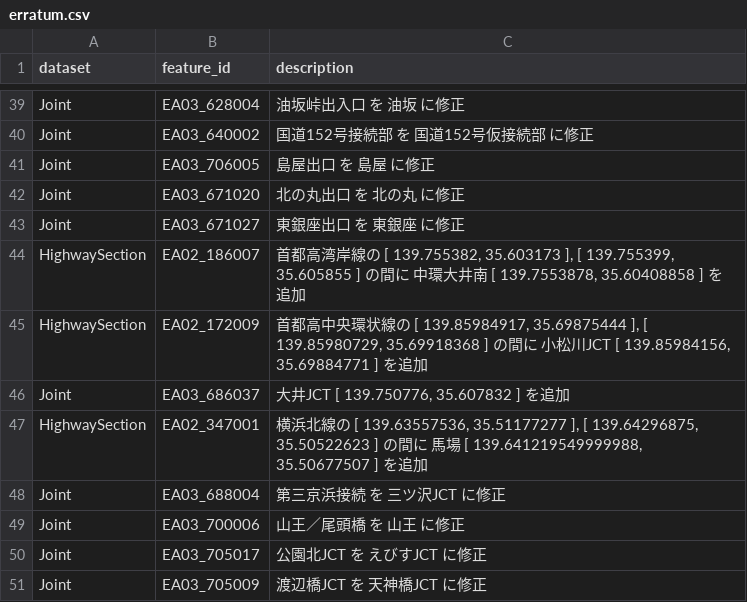
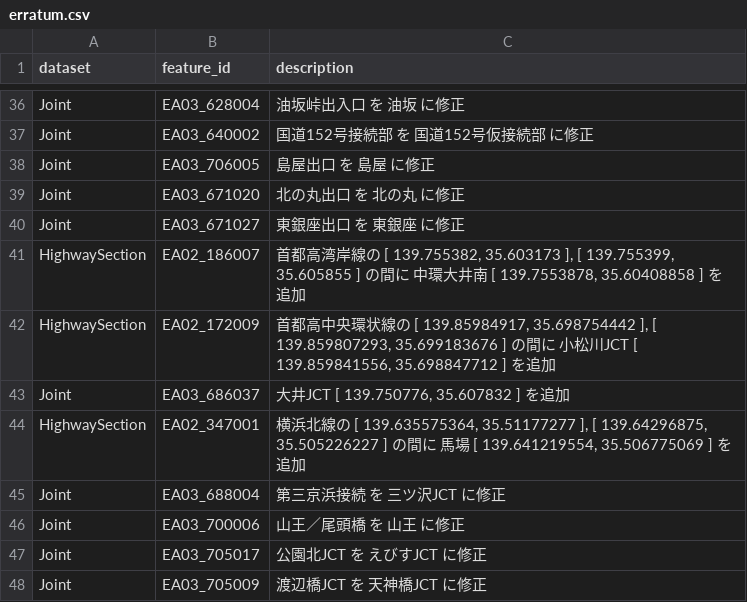
Before and after one commit to yH3PO4/HighwayOrderedDS, a CSV file: erratum.csv, drawn as a sheet; only a part is shown, gaps mark what is left out; the diff covers the shown part only.

```diff
--- a/erratum.csv
+++ b/erratum.csv
@@ -44,5 +41,5 @@ Joint,EA03_671027,東銀座出口 を 東銀座 に修正
 HighwaySection,EA02_186007,"首都高湾岸線の [ 139.755382, 35.603173 ], [ 139.755399, 35.605855 ] の間に 中環大井南 [ 139.7553878, 35.60408858 ] を追加"
-HighwaySection,EA02_172009,"首都高中央環状線の [ 139.85984917, 35.69875444 ], [ 139.85980729, 35.69918368 ] の間に 小松川JCT [ 139.85984156, 35.69884771 ] を追加"
+HighwaySection,EA02_172009,"首都高中央環状線の [ 139.85984917, 35.698754442 ], [ 139.859807293, 35.699183676 ] の間に 小松川JCT [ 139.859841556, 35.698847712 ] を追加"
 Joint,EA03_686037,"大井JCT [ 139.750776, 35.607832 ] を追加"
-HighwaySection,EA02_347001,"横浜北線の [ 139.63557536, 35.51177277 ], [ 139.64296875, 35.50522623 ] の間に 馬場 [ 139.641219549999988, 35.50677507 ] を追加"
+HighwaySection,EA02_347001,"横浜北線の [ 139.635575364, 35.51177277 ], [ 139.64296875, 35.505226227 ] の間に 馬場 [ 139.641219554, 35.506775069 ] を追加"
 Joint,EA03_688004,第三京浜接続 を 三ツ沢JCT に修正
```
Also changed, not shown: 9 removed rows and 3 edited cells elsewhere in this file, 2 other files.
